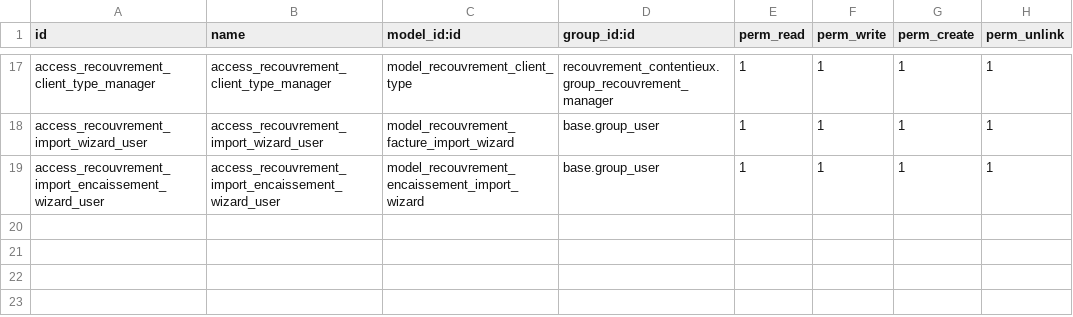
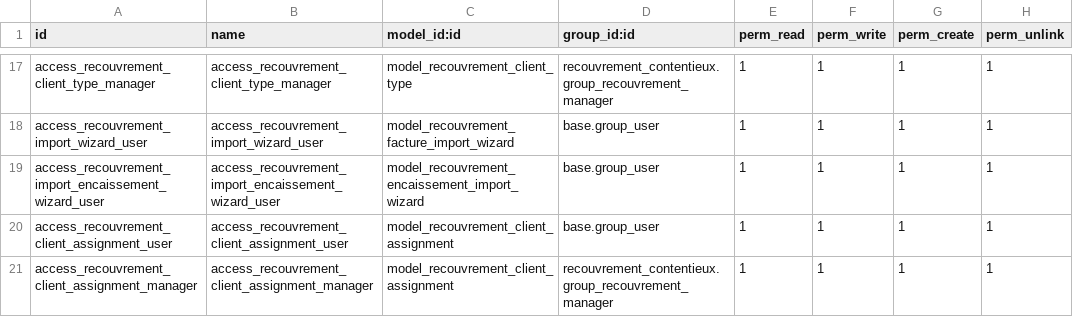
Before and after one commit to salma-jnt/cid-recouvrement-contentieux, a CSV file: security/ir.model.access.csv, drawn as a sheet; only a part is shown, gaps mark what is left out; the diff names each change by its address in the sheet, - before the commit and + after, or states it on an @@ line.

```diff
--- a/security/ir.model.access.csv
+++ b/security/ir.model.access.csv
+row 20: access_recouvrement_client_assignment_user | access_recouvrement_client_assignment_user | model_recouvrement_client_assignment | base.group_user | 1 | 1 | 1 | 1
+row 21: access_recouvrement_client_assignment_manager | access_recouvrement_client_assignment_manager | model_recouvrement_client_assignment | recouvrement_contentieux.group_recouvrement_manager | 1 | 1 | 1 | 1
```
Also changed, not shown: 45 other files.
